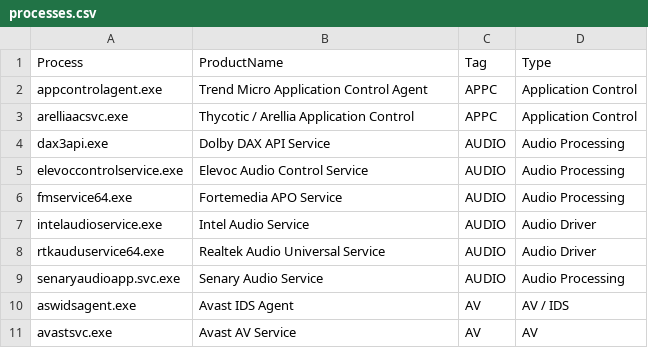
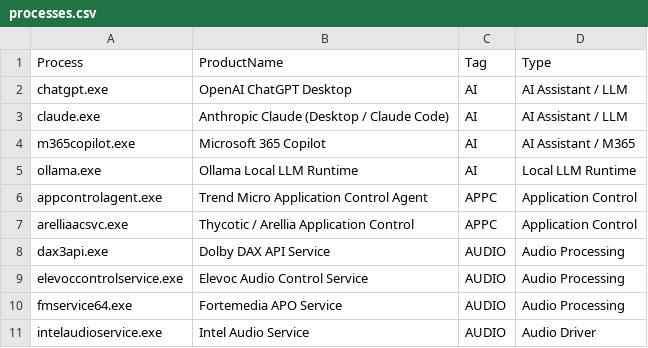
Before and after one commit to nand0san/av_detect, a CSV file: processes.csv, drawn as a sheet; only a part is shown; the shorter side is filled out with more unchanged rows.

Commit message:
v2.7.0: new AI tag for desktop AI assistants and local LLM clients
Add an AI tag and four collision-free catalog entries:
- claude.exe (Anthropic Claude Desktop / Claude Code)
- chatgpt.exe (OpenAI ChatGPT Desktop)
- ollama.exe (Ollama local LLM runtime)
- m365copilot.exe (Microsoft 365 Copilot)

For shadow-AI and data-governance triage. Only specific image names with
no collision against non-AI software; ambiguous or space-containing names
were left out. Regenerate processes.csv (287). No behavior change.

```diff
--- a/processes.csv
+++ b/processes.csv
@@ -1,2 +1,6 @@
 Process,ProductName,Tag,Type
+chatgpt.exe,OpenAI ChatGPT Desktop,AI,AI Assistant / LLM
+claude.exe,Anthropic Claude (Desktop / Claude Code),AI,AI Assistant / LLM
+m365copilot.exe,Microsoft 365 Copilot,AI,AI Assistant / M365
+ollama.exe,Ollama Local LLM Runtime,AI,Local LLM Runtime
 appcontrolagent.exe,Trend Micro Application Control Agent,APPC,Application Control
```
Also changed, not shown: 4 other files.
